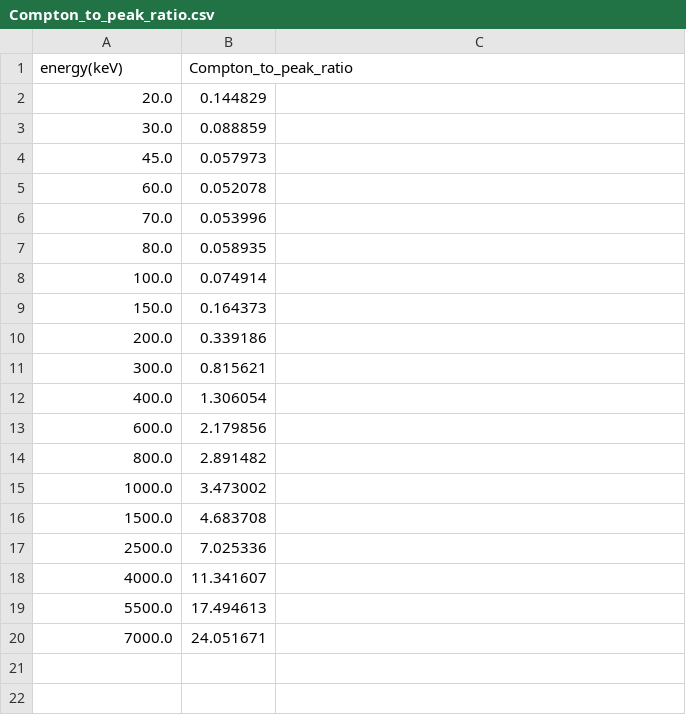
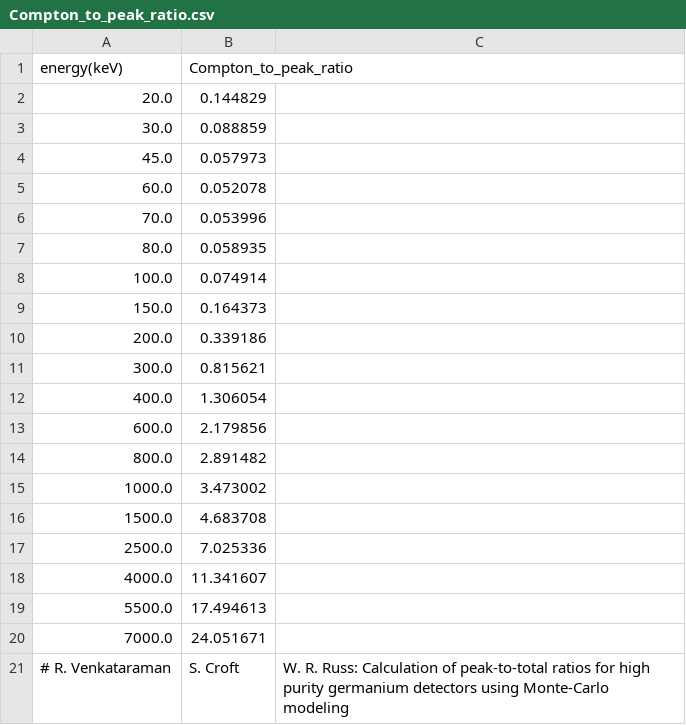
Before and after one commit to OceanNuclear/actifoilselector, a CSV file: foilselector/physicalparameters/efficiency/Compton_to_peak_ratio.csv, drawn as a sheet; the diff names each change by its address in the sheet, - before the commit and + after, or states it on an @@ line.

Commit message:
Added data sources/noted where they came from even if the data is not publically available.

```diff
--- a/foilselector/physicalparameters/efficiency/Compton_to_peak_ratio.csv
+++ b/foilselector/physicalparameters/efficiency/Compton_to_peak_ratio.csv
+row 21: # R. Venkataraman | S. Croft | W. R. Russ: Calculation of peak-to-total ratios for high purity germanium detectors using Monte-Carlo modeling
```
Also changed, not shown: 3 other files.
